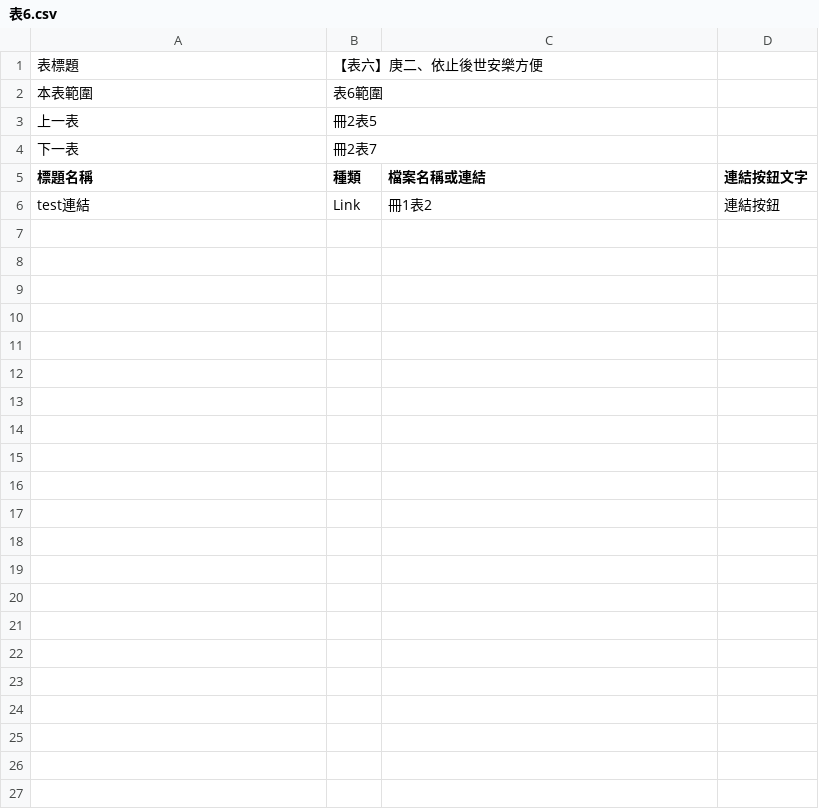
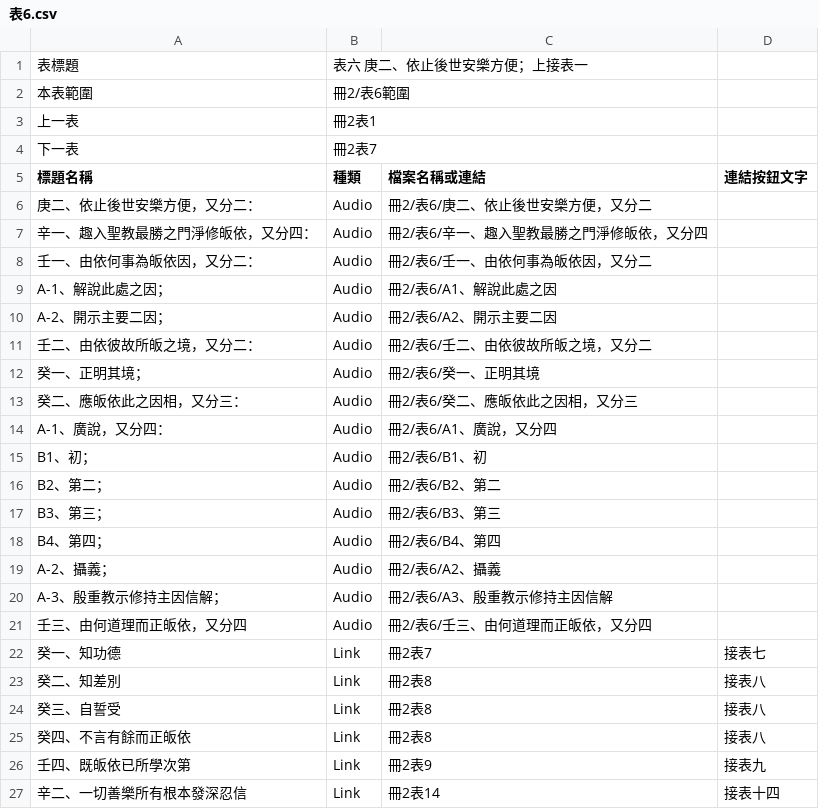
Before and after one commit to whkelvin/guide-html-generator, a CSV file: assets/input/冊2/表6.csv, drawn as a sheet.

```diff
--- a/assets/input/冊2/表6.csv
+++ b/assets/input/冊2/表6.csv
@@ -1,6 +1,27 @@
-表標題,【表六】庚二、依止後世安樂方便,,
-本表範圍,表6範圍,,
-上一表,冊2表5,,
+表標題,表六 庚二、依止後世安樂方便；上接表一,,
+本表範圍,冊2/表6範圍,,
+上一表,冊2表1,,
 下一表,冊2表7,,
 標題名稱,種類,檔案名稱或連結,連結按鈕文字
-test連結,Link,冊1表2,連結按鈕
+庚二、依止後世安樂方便，又分二：,Audio,冊2/表6/庚二、依止後世安樂方便，又分二,
+    辛一、趣入聖教最勝之門淨修皈依，又分四：,Audio,冊2/表6/辛一、趣入聖教最勝之門淨修皈依，又分四,
+        壬一、由依何事為皈依因，又分二：,Audio,冊2/表6/壬一、由依何事為皈依因，又分二,
+            A-1、解說此處之因；,Audio,冊2/表6/A1、解說此處之因,
+            A-2、開示主要二因；,Audio,冊2/表6/A2、開示主要二因,
+        壬二、由依彼故所皈之境，又分二：,Audio,冊2/表6/壬二、由依彼故所皈之境，又分二,
+            癸一、正明其境；,Audio,冊2/表6/癸一、正明其境,
+            癸二、應皈依此之因相，又分三：,Audio,冊2/表6/癸二、應皈依此之因相，又分三,
+                A-1、廣說，又分四：,Audio,冊2/表6/A1、廣說，又分四,
+                    B1、初；,Audio,冊2/表6/B1、初,
+                    B2、第二；,Audio,冊2/表6/B2、第二,
+                    B3、第三；,Audio,冊2/表6/B3、第三,
+                    B4、第四；,Audio,冊2/表6/B4、第四,
+                A-2、攝義；,Audio,冊2/表6/A2、攝義,
+                A-3、殷重教示修持主因信解；,Audio,冊2/表6/A3、殷重教示修持主因信解,
+         壬三、由何道理而正皈依，又分四,Audio,冊2/表6/壬三、由何道理而正皈依，又分四,
+            癸一、知功德,Link,冊2表7,接表七
+            癸二、知差別,Link,冊2表8,接表八
+            癸三、自誓受,Link,冊2表8,接表八
+            癸四、不言有餘而正皈依,Link,冊2表8,接表八
+         壬四、既皈依已所學次第,Link,冊2表9,接表九
+     辛二、一切善樂所有根本發深忍信,Link,冊2表14,接表十四
```
Also changed, not shown: assets/input/冊2/表5.csv, 1 other file.
